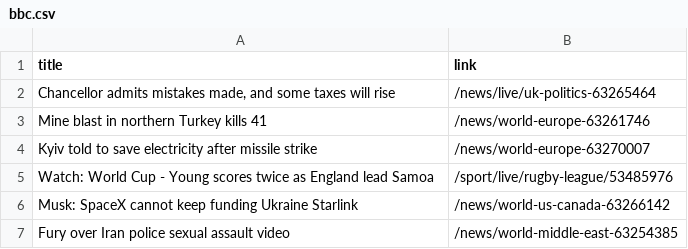
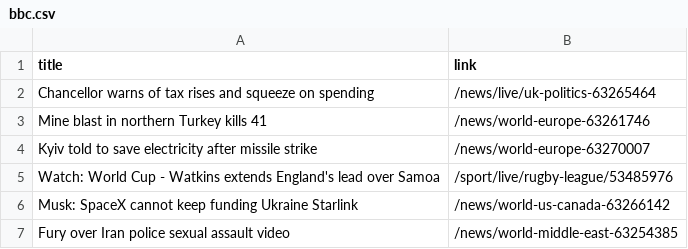
Before and after one commit to luyi-eve/automatic-scraper-bbc, a CSV file: bbc.csv, drawn as a sheet; only a part is shown.

```diff
--- a/bbc.csv
+++ b/bbc.csv
@@ -1,6 +1,6 @@
 title,link
-"Chancellor admits mistakes made, and some taxes will rise",/news/live/uk-politics-63265464
+Chancellor warns of tax rises and squeeze on spending,/news/live/uk-politics-63265464
 Mine blast in northern Turkey kills 41,/news/world-europe-63261746
 Kyiv told to save electricity after missile strike,/news/world-europe-63270007
-Watch: World Cup - Young scores twice as England lead Samoa,/sport/live/rugby-league/53485976
+Watch: World Cup - Watkins extends England's lead over Samoa,/sport/live/rugby-league/53485976
 Musk: SpaceX cannot keep funding Ukraine Starlink,/news/world-us-canada-63266142
```
